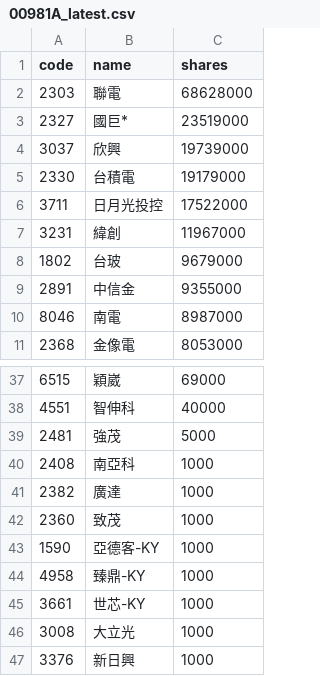
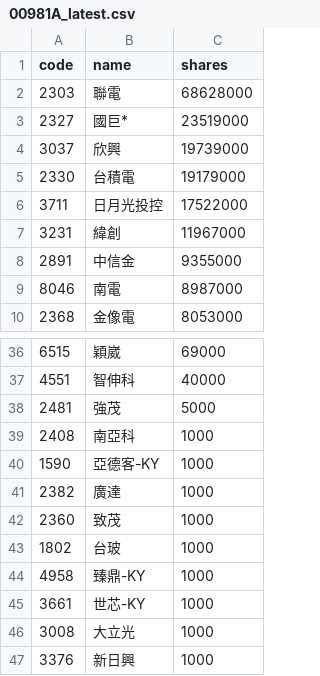
Before and after one commit to 4ru1013/united-etf-00981a-portfolio, a CSV file: data/out/00981A_latest.csv, drawn as a sheet; only a part is shown, gaps mark what is left out.

```diff
--- a/data/out/00981A_latest.csv
+++ b/data/out/00981A_latest.csv
@@ -7,3 +7,2 @@
 3231,緯創,11967000
-1802,台玻,9679000
 2891,中信金,9355000
@@ -40,5 +39,6 @@
 2408,南亞科,1000
+1590,亞德客-KY,1000
 2382,廣達,1000
 2360,致茂,1000
-1590,亞德客-KY,1000
+1802,台玻,1000
 4958,臻鼎-KY,1000
```
Also changed, not shown: data/out/holdings/00981A_latest.csv, 4 other files.
